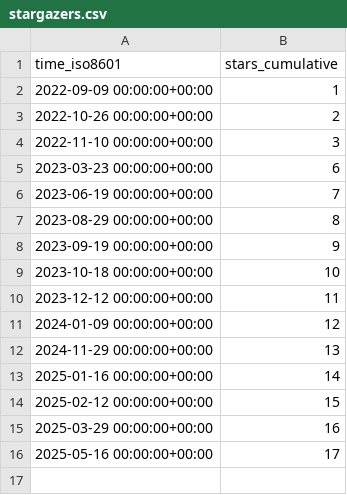
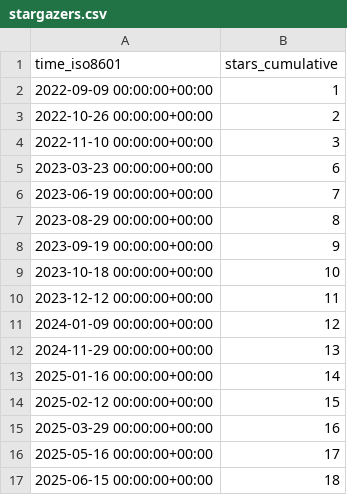
Before and after one commit to Inria-NERV/happyFeat, a CSV file: Inria-NERV/happyFeat/ghrs-data/stargazers.csv, drawn as a sheet; the diff names each change by its address in the sheet, - before the commit and + after, or states it on an @@ line.

```diff
--- a/Inria-NERV/happyFeat/ghrs-data/stargazers.csv
+++ b/Inria-NERV/happyFeat/ghrs-data/stargazers.csv
+row 17: 2025-06-15 00:00:00+00:00 | 18
```
